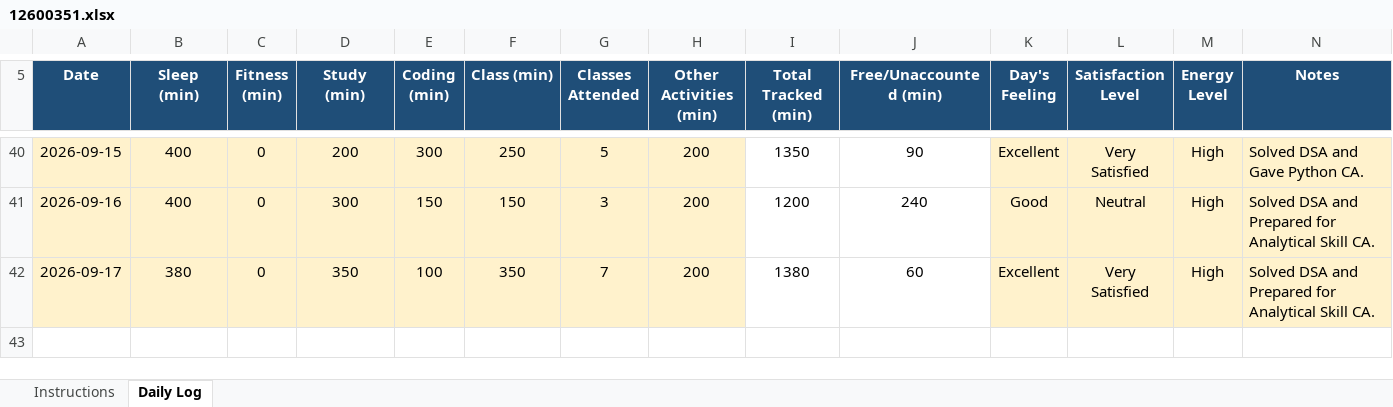
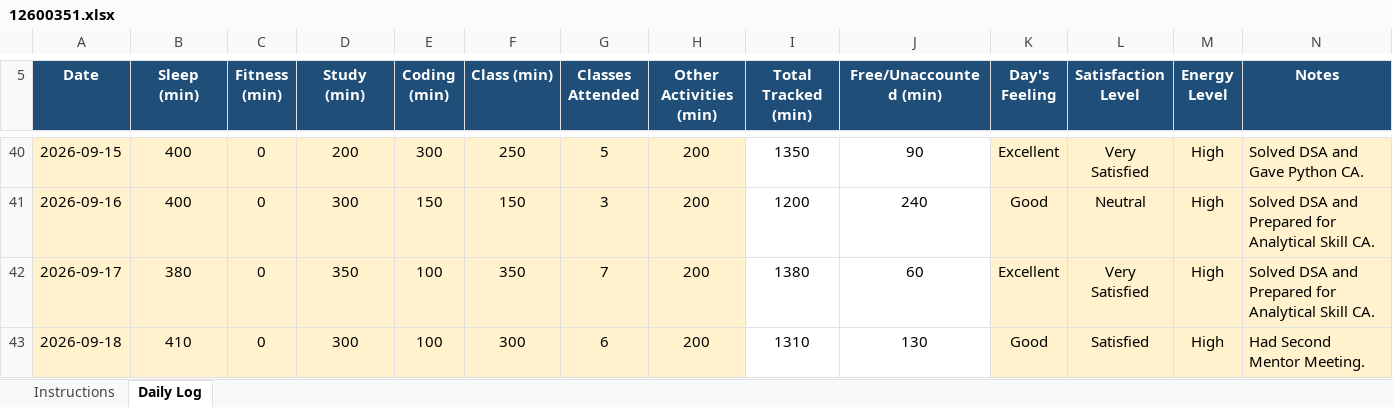
Before and after one commit to kyquip/cap_776, an Excel workbook: 12600351.xlsx, sheet Daily Log, drawn as a sheet; only a part is shown, gaps mark what is left out; values as stored, in another font and other column widths than the file's, no borders; conditional formats not drawn; the diff names each change by its address in the sheet, - before the commit and + after, or states it on an @@ line.

Commit message:
Commit for 18-09-2026

```diff
--- a/12600351.xlsx (sheet Daily Log)
+++ b/12600351.xlsx (sheet Daily Log)
+row 43: 2026-09-18 | 410 | 0 | 300 | 100 | 300 | 6 | 200 | 1310 | 130 | Good | Satisfied | High | Had Second Mentor Meeting.
```
